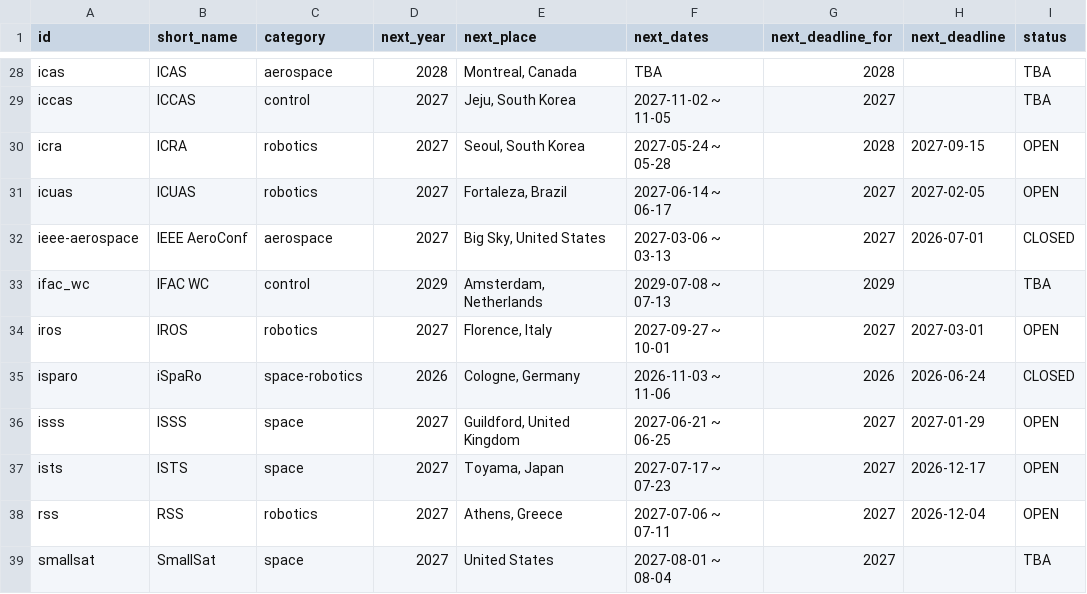
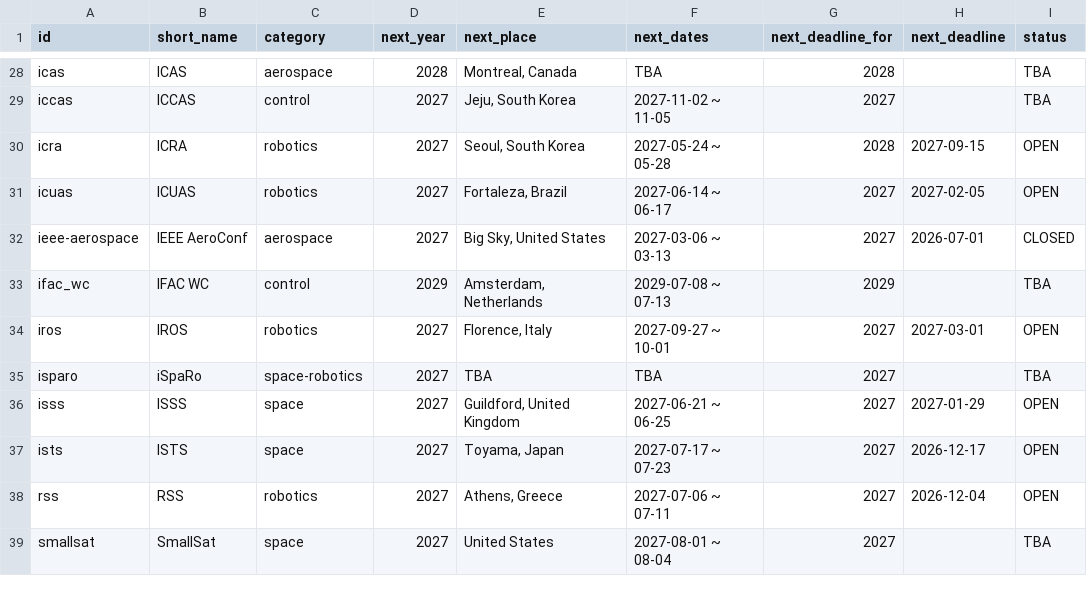
Before and after one commit to kijang-IK/space-robotics-conferences, a CSV file: data/upcoming.csv, drawn as a sheet; only a part is shown, gaps mark what is left out; the diff names each change by its address in the sheet, - before the commit and + after, or states it on an @@ line.

```diff
--- a/data/upcoming.csv
+++ b/data/upcoming.csv
-D35 (next_year): 2026
+D35 (next_year): 2027
-E35 (next_place): Cologne, Germany
+E35 (next_place): TBA
-F35 (next_dates): 2026-11-03 ~ 11-06
+F35 (next_dates): TBA
-G35 (next_deadline_for): 2026
+G35 (next_deadline_for): 2027
-H35 (next_deadline): 2026-06-24
+H35 (next_deadline): (empty)
-I35 (status): CLOSED
+I35 (status): TBA
```
Also changed, not shown: 3 other files.
